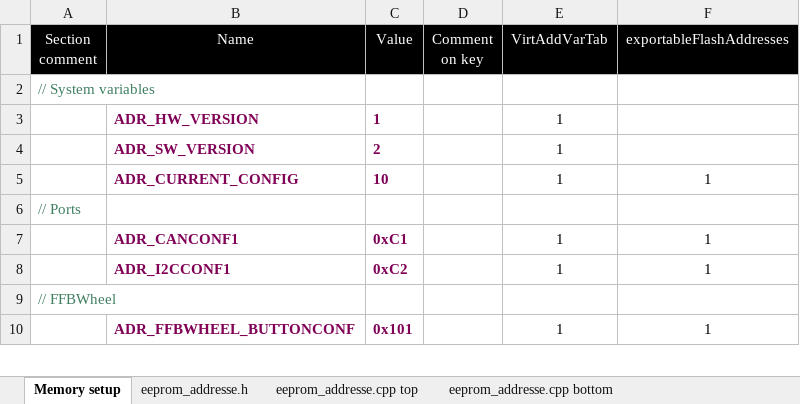
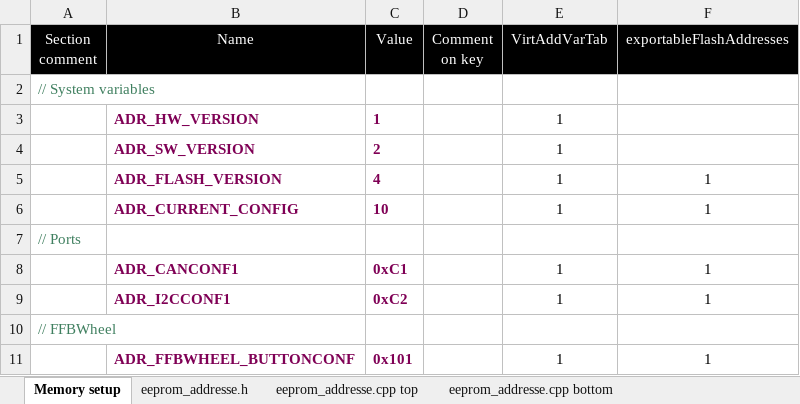
Before and after one commit to Ultrawipf/OpenFFBoard, an Excel workbook: Firmware/memory_map.xlsx, sheet Memory setup, drawn as a sheet; only a part is shown; values as stored, in another font and other column widths than the file's, no borders; the diff names each change by its address in the sheet, - before the commit and + after, or states it on an @@ line.

Commit message:
Changed auto flash erase condition to version counter instead of fwversion

```diff
--- a/Firmware/memory_map.xlsx (sheet Memory setup)
+++ b/Firmware/memory_map.xlsx (sheet Memory setup)
+row 5:  | ADR_FLASH_VERSION | 4 |  | 1 | 1
```
Also changed, not shown: sheet eeprom_addresse.h, sheet eeprom_addresse.cpp top, sheet eeprom_addresse.cpp bottom, 4 other files.
